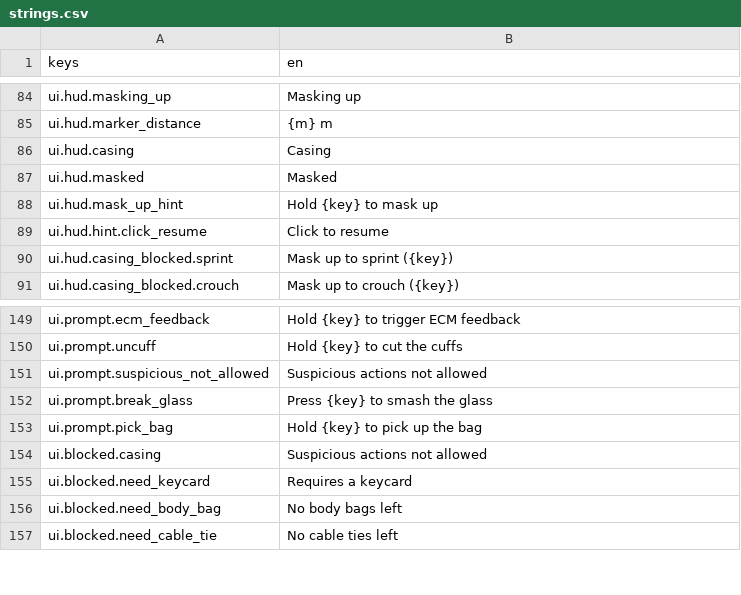
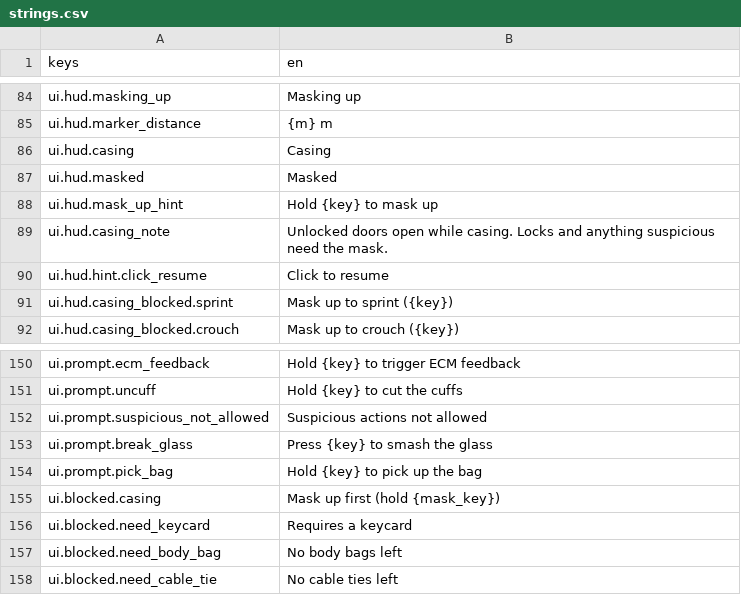
Before and after one commit to LeviticusFigglebottom/Claude-N-Capers, a CSV file: game/content/data/strings/strings.csv, drawn as a sheet; only a part is shown, gaps mark what is left out.

```diff
--- a/game/content/data/strings/strings.csv
+++ b/game/content/data/strings/strings.csv
@@ -88,2 +88,3 @@ ui.hud.masked,Masked
 ui.hud.mask_up_hint,Hold {key} to mask up
+ui.hud.casing_note,Unlocked doors open while casing. Locks and anything suspicious need the mask.
 ui.hud.hint.click_resume,Click to resume
@@ -153,3 +154,3 @@ ui.prompt.break_glass,Press {key} to smash the glass
 ui.prompt.pick_bag,Hold {key} to pick up the bag
-ui.blocked.casing,Suspicious actions not allowed
+ui.blocked.casing,Mask up first (hold {mask_key})
 ui.blocked.need_keycard,Requires a keycard
```
Also changed, not shown: 4 other files.
